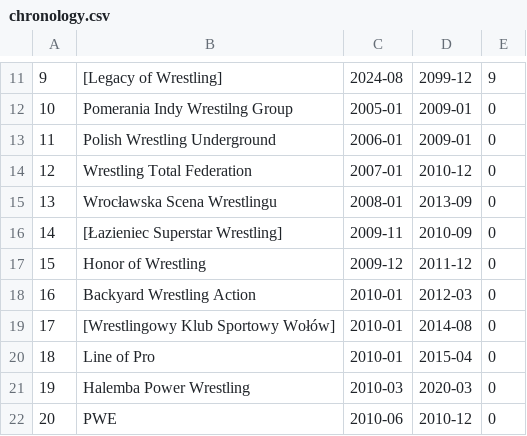
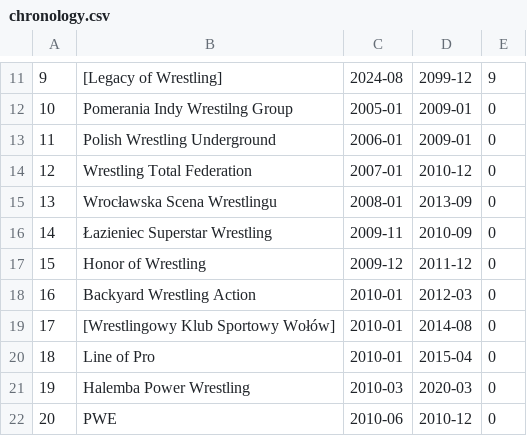
Before and after one commit to tpwres/teczki-polskiego-wrestlingu, a CSV file: const/chronology.csv, drawn as a sheet; only a part is shown, gaps mark what is left out.

Commit message:
Za dużo błędów, usuńmy jedną możliwą przyczynę póki co

```diff
--- a/const/chronology.csv
+++ b/const/chronology.csv
@@ -15,3 +15,3 @@
 13,Wrocławska Scena Wrestlingu,2008-01,2013-09,0
-14,[Łazieniec Superstar Wrestling],2009-11,2010-09,0
+14,Łazieniec Superstar Wrestling,2009-11,2010-09,0
 15,Honor of Wrestling,2009-12,2011-12,0
```
